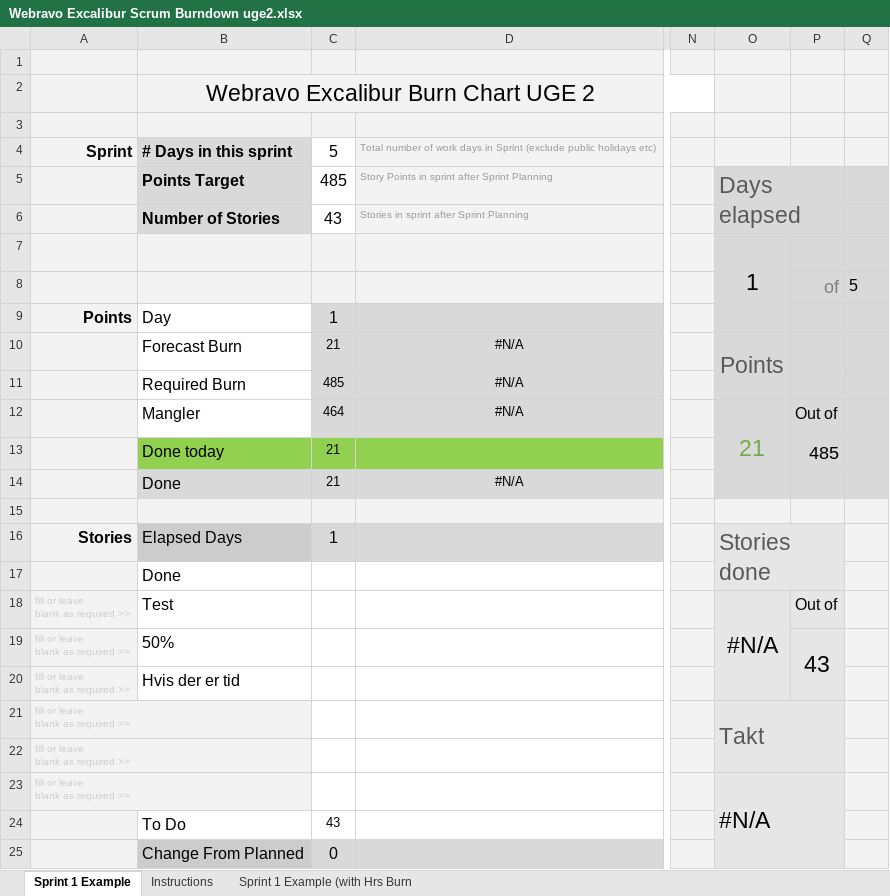
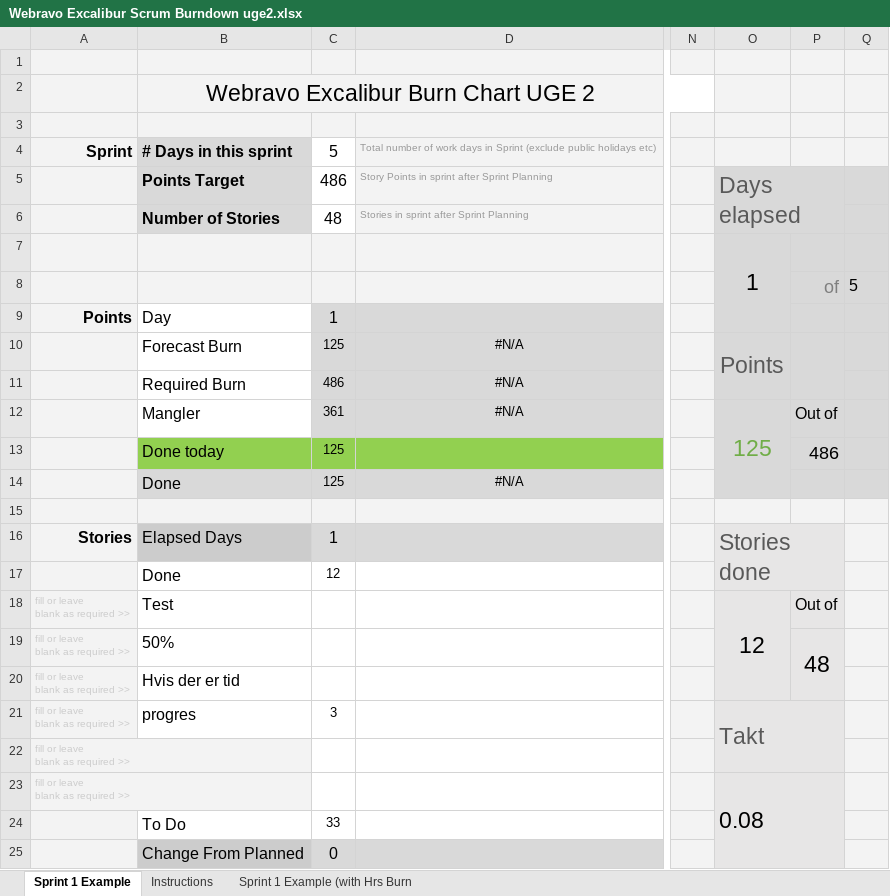
Before and after one commit to Mandrop/Excalibur, an Excel workbook: gruppearbejde/Webravo Excalibur Scrum Burndown uge2.xlsx, sheet Sprint 1 Example, drawn as a sheet; only a part is shown, gaps mark what is left out; values as stored, in another font and other column widths than the file's, no borders; charts and pictures and conditional formats not drawn; removed rows and columns are numbered as before the commit, all else as after; rows hold the shown columns only; the diff names each change by its address in the sheet, - before the commit and + after, or states it on an @@ line.

Commit message:
burndown chart

```diff
--- a/gruppearbejde/Webravo Excalibur Scrum Burndown uge2.xlsx (sheet Sprint 1 Example)
+++ b/gruppearbejde/Webravo Excalibur Scrum Burndown uge2.xlsx (sheet Sprint 1 Example)
-C5: 485
+C5: 486
-C6: 43
+C6: 48
-C10: 21
+C10: 125
-C11: 485
+C11: 486
-C12: 464
+C12: 361
-O12: 21
+O12: 125
-row 13:  | Done today | 21 |  |  |  | 485
+row 13:  | Done today | 125 |  |  |  | 486
-C14: 21
+C14: 125
-C17: (empty)
+C17: 12
-O18: #N/A
+O18: 12
-P19: 43
+P19: 48
-B21: (empty)
+B21: progres
-C21: (empty)
+C21: 3
-O23: #N/A
+O23: 0.08
-C24: 43
+C24: 33
```
Also changed, not shown: charts or pictures, 8 other files.
